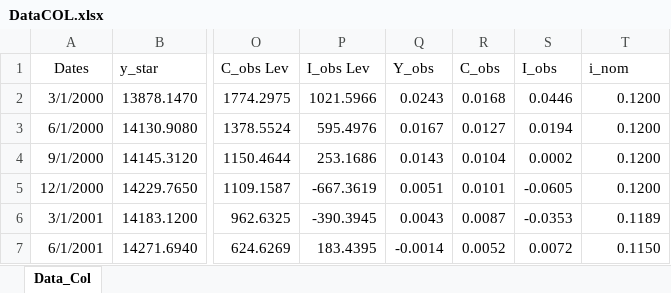
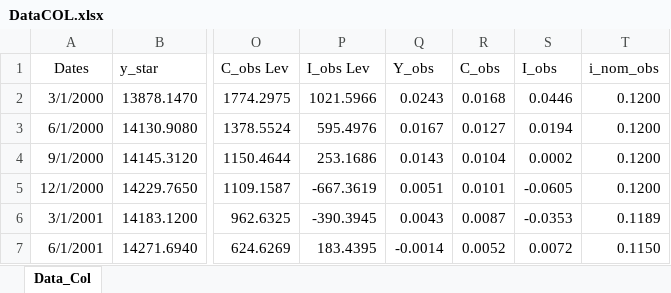
Before and after one commit to jarincong98/CAEP, an Excel workbook: 08_Pronóstico/Datos/DataCOL.xlsx, sheet Data_Col, drawn as a sheet; only a part is shown, gaps mark what is left out; values as stored, in another font and other column widths than the file's, no borders; the diff names each change by its address in the sheet, - before the commit and + after, or states it on an @@ line.

```diff
--- a/08_Pronóstico/Datos/DataCOL.xlsx (sheet Data_Col)
+++ b/08_Pronóstico/Datos/DataCOL.xlsx (sheet Data_Col)
-T1: i_nom
+T1: i_nom_obs
```
Also changed, not shown: 2 other files.
